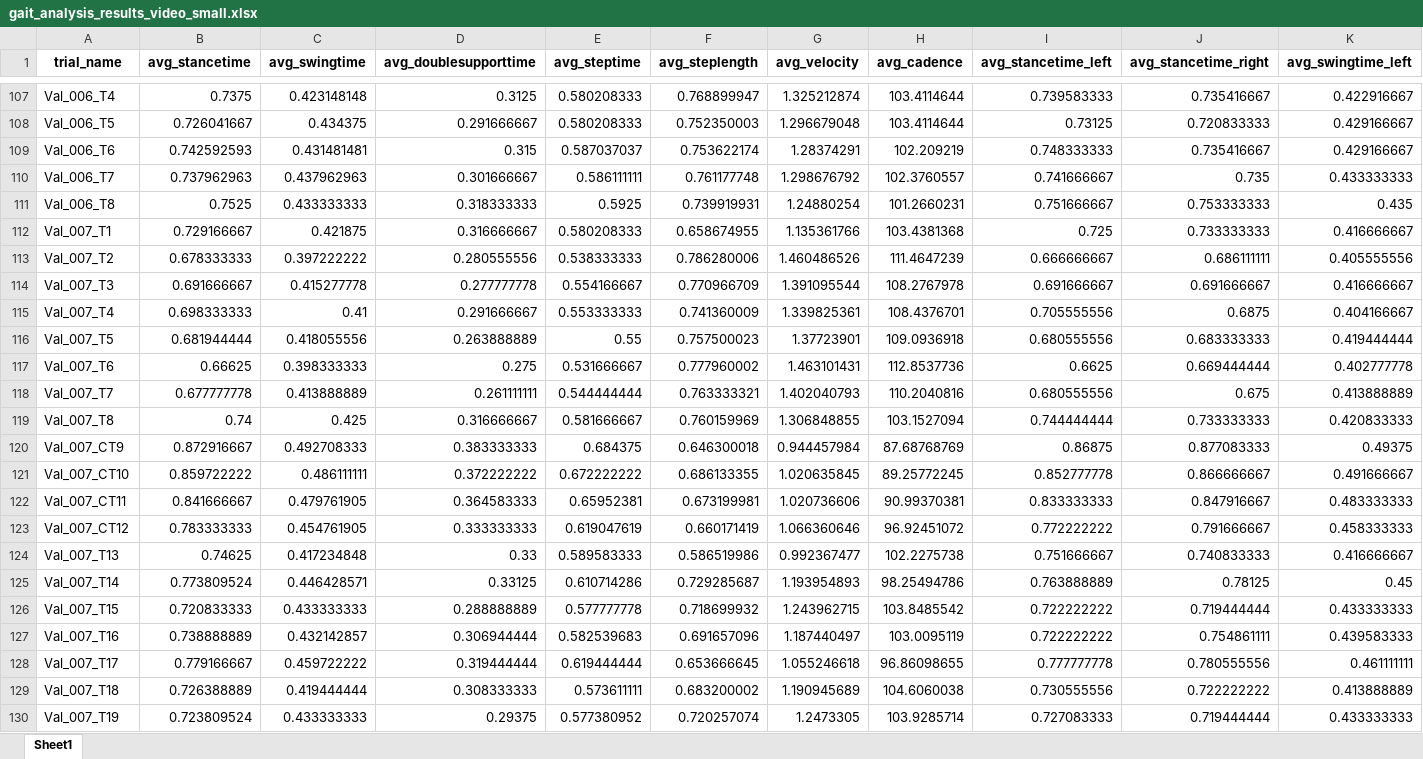
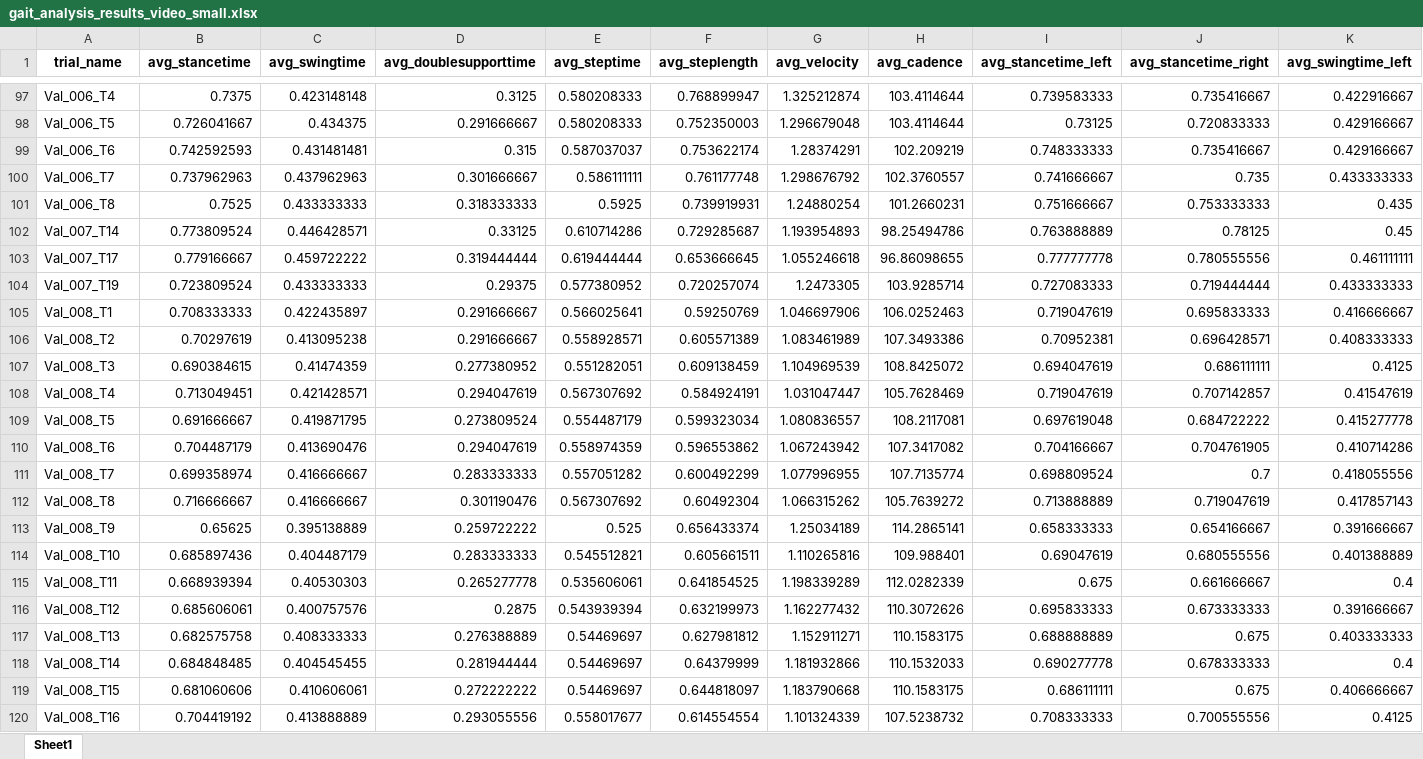
Before and after one commit to mea-lab/GaitValidation, an Excel workbook: feature output/small model/gait_analysis_results_video_small.xlsx, sheet Sheet1, drawn as a sheet; only a part is shown, gaps mark what is left out; the shorter side is filled out with more unchanged rows; values as stored, in another font and other column widths than the file's, no borders; rows hold the shown columns only; the diff covers the shown part only; the diff names each change by its address in the sheet, - before the commit and + after, or states it on an @@ line.

```diff
--- a/feature output/small model/gait_analysis_results_video_small.xlsx (sheet Sheet1)
+++ b/feature output/small model/gait_analysis_results_video_small.xlsx (sheet Sheet1)
-row 112: Val_007_T1 | 0.729166667 | 0.421875 | 0.316666667 | 0.580208333 | 0.658674955 | 1.135361766 | 103.4381368 | 0.725 | 0.733333333 | 0.416666667
-row 113: Val_007_T2 | 0.678333333 | 0.397222222 | 0.280555556 | 0.538333333 | 0.786280006 | 1.460486526 | 111.4647239 | 0.666666667 | 0.686111111 | 0.405555556
-row 114: Val_007_T3 | 0.691666667 | 0.415277778 | 0.277777778 | 0.554166667 | 0.770966709 | 1.391095544 | 108.2767978 | 0.691666667 | 0.691666667 | 0.416666667
-row 115: Val_007_T4 | 0.698333333 | 0.41 | 0.291666667 | 0.553333333 | 0.741360009 | 1.339825361 | 108.4376701 | 0.705555556 | 0.6875 | 0.404166667
-row 116: Val_007_T5 | 0.681944444 | 0.418055556 | 0.263888889 | 0.55 | 0.757500023 | 1.37723901 | 109.0936918 | 0.680555556 | 0.683333333 | 0.419444444
-row 117: Val_007_T6 | 0.66625 | 0.398333333 | 0.275 | 0.531666667 | 0.777960002 | 1.463101431 | 112.8537736 | 0.6625 | 0.669444444 | 0.402777778
-row 118: Val_007_T7 | 0.677777778 | 0.413888889 | 0.261111111 | 0.544444444 | 0.763333321 | 1.402040793 | 110.2040816 | 0.680555556 | 0.675 | 0.413888889
-row 119: Val_007_T8 | 0.74 | 0.425 | 0.316666667 | 0.581666667 | 0.760159969 | 1.306848855 | 103.1527094 | 0.744444444 | 0.733333333 | 0.420833333
-row 120: Val_007_CT9 | 0.872916667 | 0.492708333 | 0.383333333 | 0.684375 | 0.646300018 | 0.944457984 | 87.68768769 | 0.86875 | 0.877083333 | 0.49375
-row 121: Val_007_CT10 | 0.859722222 | 0.486111111 | 0.372222222 | 0.672222222 | 0.686133355 | 1.020635845 | 89.25772245 | 0.852777778 | 0.866666667 | 0.491666667
-row 122: Val_007_CT11 | 0.841666667 | 0.479761905 | 0.364583333 | 0.65952381 | 0.673199981 | 1.020736606 | 90.99370381 | 0.833333333 | 0.847916667 | 0.483333333
-row 123: Val_007_CT12 | 0.783333333 | 0.454761905 | 0.333333333 | 0.619047619 | 0.660171419 | 1.066360646 | 96.92451072 | 0.772222222 | 0.791666667 | 0.458333333
-row 124: Val_007_T13 | 0.74625 | 0.417234848 | 0.33 | 0.589583333 | 0.586519986 | 0.992367477 | 102.2275738 | 0.751666667 | 0.740833333 | 0.416666667
-row 126: Val_007_T15 | 0.720833333 | 0.433333333 | 0.288888889 | 0.577777778 | 0.718699932 | 1.243962715 | 103.8485542 | 0.722222222 | 0.719444444 | 0.433333333
-row 127: Val_007_T16 | 0.738888889 | 0.432142857 | 0.306944444 | 0.582539683 | 0.691657096 | 1.187440497 | 103.0095119 | 0.722222222 | 0.754861111 | 0.439583333
-row 129: Val_007_T18 | 0.726388889 | 0.419444444 | 0.308333333 | 0.573611111 | 0.683200002 | 1.190945689 | 104.6060038 | 0.730555556 | 0.722222222 | 0.413888889
```
Also changed, not shown: 39 removed rows elsewhere in this sheet, LMM analysis/large model/sensor_all_df.xlsx, LMM analysis/small model/sensor_all_df_small.xlsx, 7 other files.
